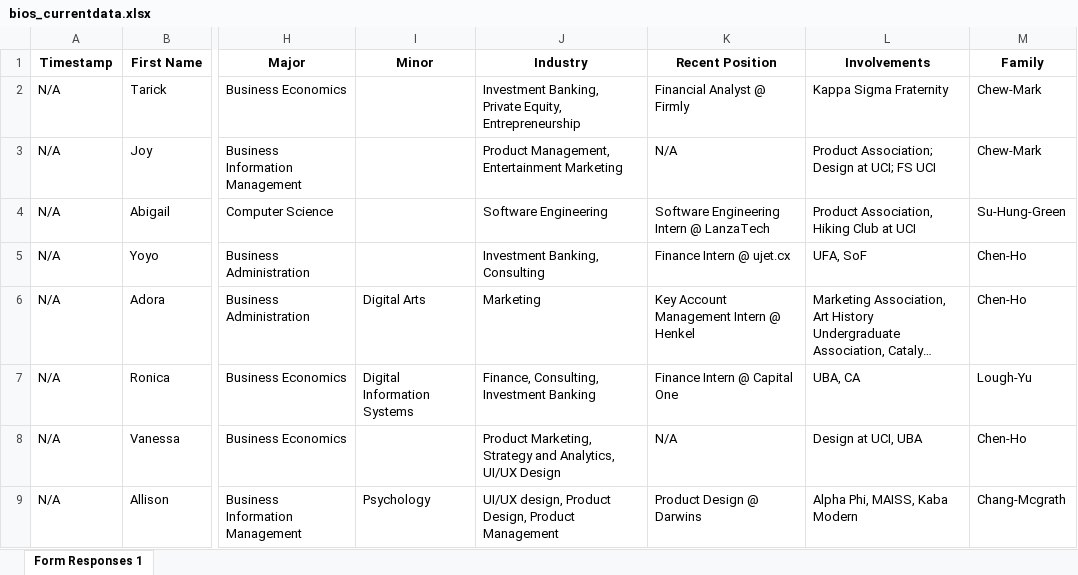
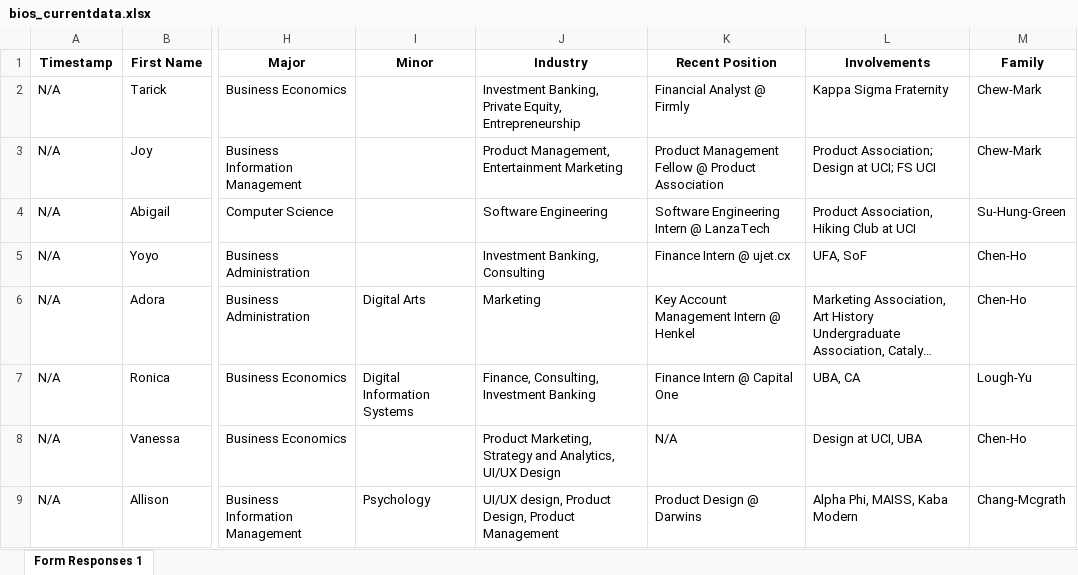
Before and after one commit to dspuci/dspuci-website-gatsby, an Excel workbook: src/data/current_data/bios_currentdata.xlsx, sheet Form Responses 1, drawn as a sheet; only a part is shown, gaps mark what is left out; long unchanged cells end in …; values as stored, in another font and other column widths than the file's, no borders; charts and pictures not drawn; the diff names each change by its address in the sheet, - before the commit and + after, or states it on an @@ line.

Commit message:
update

```diff
--- a/src/data/current_data/bios_currentdata.xlsx (sheet Form Responses 1)
+++ b/src/data/current_data/bios_currentdata.xlsx (sheet Form Responses 1)
-K3 (Recent Position): N/A
+K3 (Recent Position): Product Management Fellow @ Product Association
```
